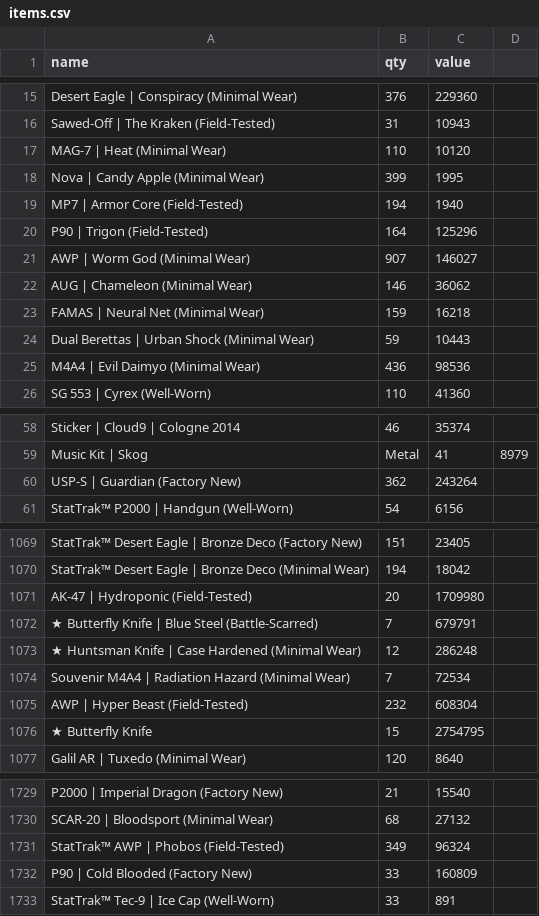
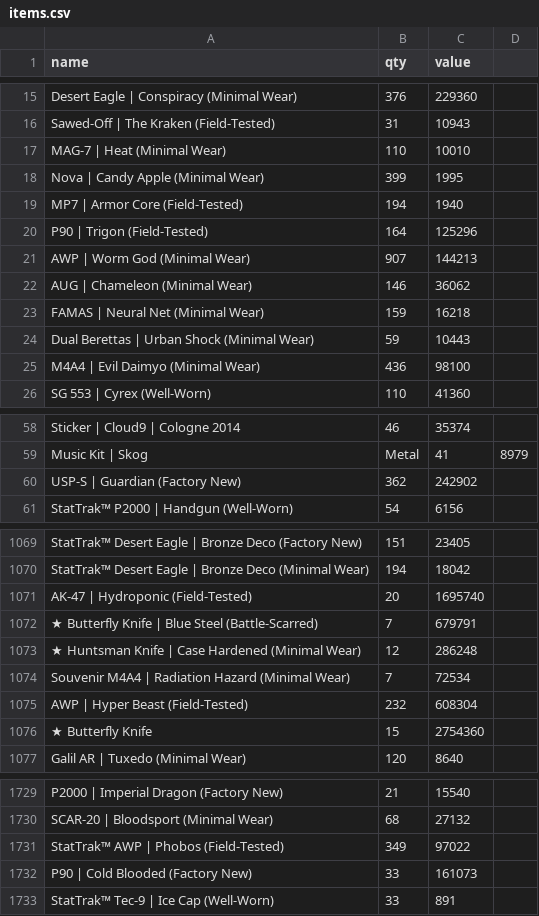
Before and after one commit to antal-k/opskins-parser, a CSV file: items.csv, drawn as a sheet; only a part is shown, gaps mark what is left out; the diff covers the shown part only.

```diff
--- a/items.csv
+++ b/items.csv
@@ -16,3 +16,3 @@ Desert Eagle | Conspiracy (Minimal Wear),376,229360
 Sawed-Off | The Kraken (Field-Tested),31,10943
-MAG-7 | Heat (Minimal Wear),110,10120
+MAG-7 | Heat (Minimal Wear),110,10010
 Nova | Candy Apple (Minimal Wear),399,1995
@@ -20,3 +20,3 @@ MP7 | Armor Core (Field-Tested),194,1940
 P90 | Trigon (Field-Tested),164,125296
-AWP | Worm God (Minimal Wear),907,146027
+AWP | Worm God (Minimal Wear),907,144213
 AUG | Chameleon (Minimal Wear),146,36062
@@ -24,3 +24,3 @@ FAMAS | Neural Net (Minimal Wear),159,16218
 Dual Berettas | Urban Shock (Minimal Wear),59,10443
-M4A4 | Evil Daimyo (Minimal Wear),436,98536
+M4A4 | Evil Daimyo (Minimal Wear),436,98100
 SG 553 | Cyrex (Well-Worn),110,41360
@@ -59,3 +59,3 @@ Sticker | Cloud9 | Cologne 2014,46,35374
 Music Kit | Skog, Metal,41,8979
-USP-S | Guardian (Factory New),362,243264
+USP-S | Guardian (Factory New),362,242902
 StatTrak™ P2000 | Handgun (Well-Worn),54,6156
@@ -1070,3 +1070,3 @@ StatTrak™ Desert Eagle | Bronze Deco (Factory New),151,23405
 StatTrak™ Desert Eagle | Bronze Deco (Minimal Wear),194,18042
-AK-47 | Hydroponic (Field-Tested),20,1709980
+AK-47 | Hydroponic (Field-Tested),20,1695740
 ★ Butterfly Knife | Blue Steel (Battle-Scarred),7,679791
@@ -1075,3 +1075,3 @@ Souvenir M4A4 | Radiation Hazard (Minimal Wear),7,72534
 AWP | Hyper Beast (Field-Tested),232,608304
-★ Butterfly Knife,15,2754795
+★ Butterfly Knife,15,2754360
 Galil AR | Tuxedo (Minimal Wear),120,8640
@@ -1730,4 +1730,4 @@ P2000 | Imperial Dragon (Factory New),21,15540
 SCAR-20 | Bloodsport (Minimal Wear),68,27132
-StatTrak™ AWP | Phobos (Field-Tested),349,96324
-P90 | Cold Blooded (Factory New),33,160809
+StatTrak™ AWP | Phobos (Field-Tested),349,97022
+P90 | Cold Blooded (Factory New),33,161073
 StatTrak™ Tec-9 | Ice Cap (Well-Worn),33,891
```
Also changed, not shown: 46 edited cells elsewhere in this file, 1 other file.
